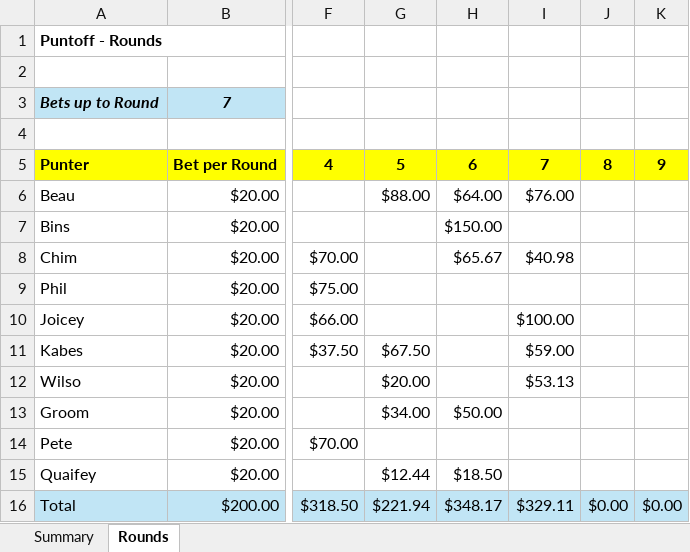
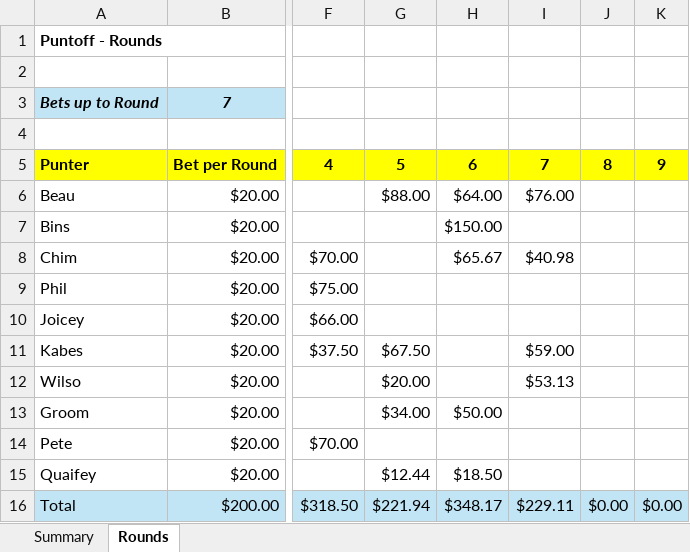
Before and after one commit to IanGream/Punters, an Excel workbook: Punters Club Puntoff.xlsx, sheet Rounds, drawn as a sheet; only a part is shown, gaps mark what is left out; values as stored, in another font and other column widths than the file's, no borders; the diff names each change by its address in the sheet, - before the commit and + after, or states it on an @@ line.

```diff
--- a/Punters Club Puntoff.xlsx (sheet Rounds)
+++ b/Punters Club Puntoff.xlsx (sheet Rounds)
-I10: $100.00
+I10: (empty)
-I16: $329.11
+I16: $229.11
```
Also changed, not shown: sheet Summary, 1 other file.
